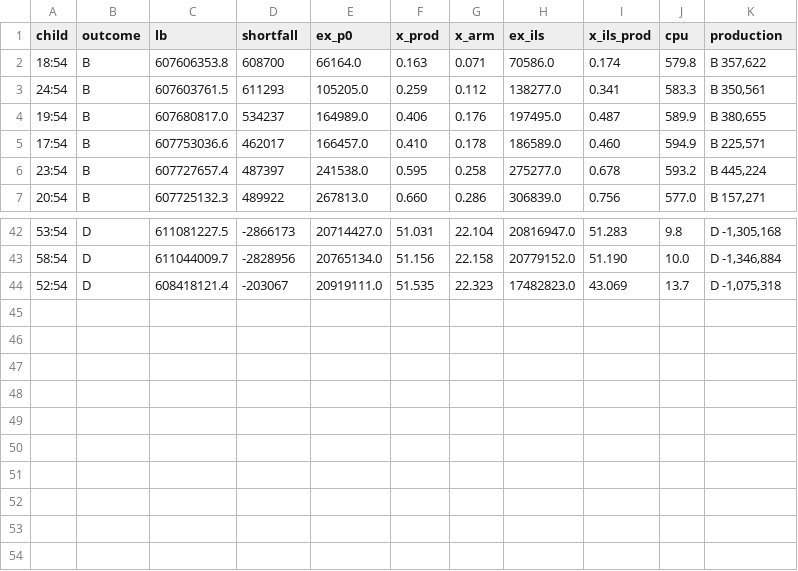
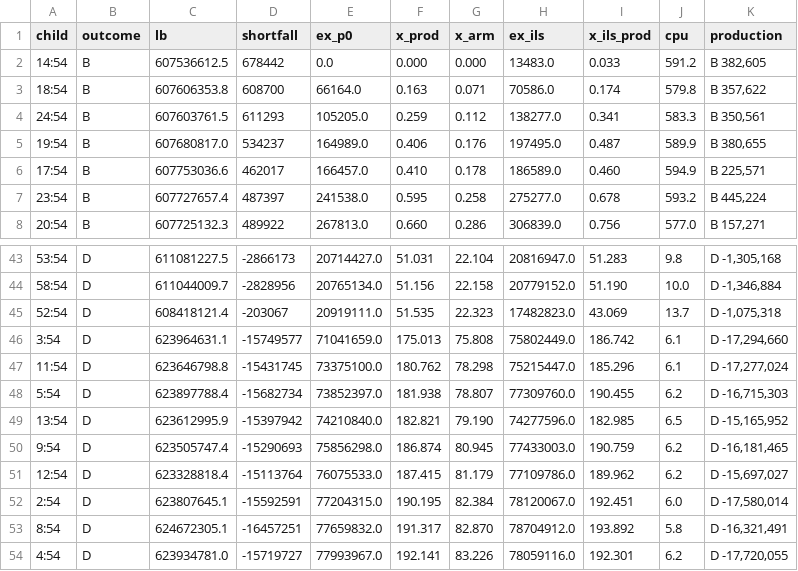
Before and after one commit to natebrix/qap, a TSV file: experiments/branching_lab/linetest/out/score_c54.tsv, drawn as a sheet; only a part is shown, gaps mark what is left out; the diff names each change by its address in the sheet, - before the commit and + after, or states it on an @@ line.

```diff
--- a/experiments/branching_lab/linetest/out/score_c54.tsv
+++ b/experiments/branching_lab/linetest/out/score_c54.tsv
+row 2: 14:54 | B | 607536612.5 | 678442 | 0.0 | 0.000 | 0.000 | 13483.0 | 0.033 | 591.2 | B 382,605
+row 46: 3:54 | D | 623964631.1 | -15749577 | 71041659.0 | 175.013 | 75.808 | 75802449.0 | 186.742 | 6.1 | D -17,294,660
+row 47: 11:54 | D | 623646798.8 | -15431745 | 73375100.0 | 180.762 | 78.298 | 75215447.0 | 185.296 | 6.1 | D -17,277,024
+row 48: 5:54 | D | 623897788.4 | -15682734 | 73852397.0 | 181.938 | 78.807 | 77309760.0 | 190.455 | 6.2 | D -16,715,303
+row 49: 13:54 | D | 623612995.9 | -15397942 | 74210840.0 | 182.821 | 79.190 | 74277596.0 | 182.985 | 6.5 | D -15,165,952
+row 50: 9:54 | D | 623505747.4 | -15290693 | 75856298.0 | 186.874 | 80.945 | 77433003.0 | 190.759 | 6.2 | D -16,181,465
+row 51: 12:54 | D | 623328818.4 | -15113764 | 76075533.0 | 187.415 | 81.179 | 77109786.0 | 189.962 | 6.2 | D -15,697,027
+row 52: 2:54 | D | 623807645.1 | -15592591 | 77204315.0 | 190.195 | 82.384 | 78120067.0 | 192.451 | 6.0 | D -17,580,014
+row 53: 8:54 | D | 624672305.1 | -16457251 | 77659832.0 | 191.317 | 82.870 | 78704912.0 | 193.892 | 5.8 | D -16,321,491
+row 54: 4:54 | D | 623934781.0 | -15719727 | 77993967.0 | 192.141 | 83.226 | 78059116.0 | 192.301 | 6.2 | D -17,720,055
```
Also changed, not shown: experiments/branching_lab/linetest/out/score_c47.tsv, experiments/branching_lab/linetest/out/score_sc47.tsv, 10 other files.
